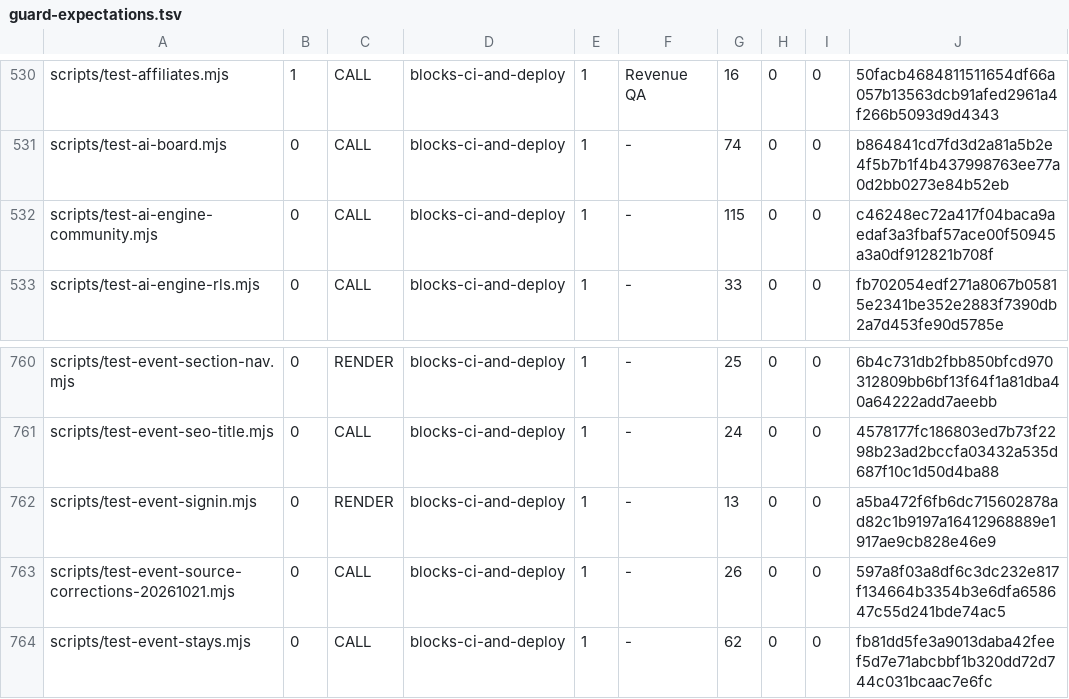
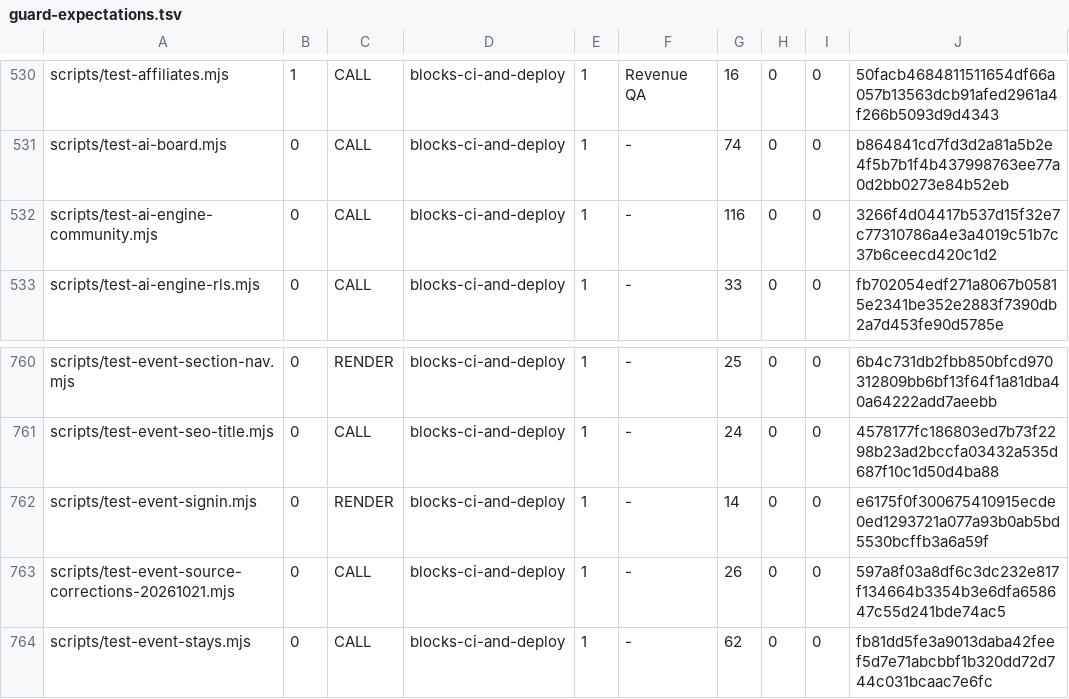
Before and after one commit to wallstreethyena/Wayfind, a TSV file: scripts/lib/guard-expectations.tsv, drawn as a sheet; only a part is shown, gaps mark what is left out.

```diff
--- a/scripts/lib/guard-expectations.tsv
+++ b/scripts/lib/guard-expectations.tsv
@@ -531,3 +531,3 @@ scripts/test-affiliates.mjs	1	CALL	blocks-ci-and-deploy	1	Revenue QA	16	0	0	50fa
 scripts/test-ai-board.mjs	0	CALL	blocks-ci-and-deploy	1	-	74	0	0	b864841cd7fd3d2a81a5b2e4f5b7b1f4b437998763ee77a0d2bb0273e84b52eb
-scripts/test-ai-engine-community.mjs	0	CALL	blocks-ci-and-deploy	1	-	115	0	0	c46248ec72a417f04baca9aedaf3a3fbaf57ace00f50945a3a0df912821b708f
+scripts/test-ai-engine-community.mjs	0	CALL	blocks-ci-and-deploy	1	-	116	0	0	3266f4d04417b537d15f32e7c77310786a4e3a4019c51b7c37b6ceecd420c1d2
 scripts/test-ai-engine-rls.mjs	0	CALL	blocks-ci-and-deploy	1	-	33	0	0	fb702054edf271a8067b05815e2341be352e2883f7390db2a7d453fe90d5785e
@@ -761,3 +761,3 @@ scripts/test-event-section-nav.mjs	0	RENDER	blocks-ci-and-deploy	1	-	25	0	0	6b4c
 scripts/test-event-seo-title.mjs	0	CALL	blocks-ci-and-deploy	1	-	24	0	0	4578177fc186803ed7b73f2298b23ad2bccfa03432a535d687f10c1d50d4ba88
-scripts/test-event-signin.mjs	0	RENDER	blocks-ci-and-deploy	1	-	13	0	0	a5ba472f6fb6dc715602878ad82c1b9197a16412968889e1917ae9cb828e46e9
+scripts/test-event-signin.mjs	0	RENDER	blocks-ci-and-deploy	1	-	14	0	0	e6175f0f300675410915ecde0ed1293721a077a93b0ab5bd5530bcffb3a6a59f
 scripts/test-event-source-corrections-20261021.mjs	0	CALL	blocks-ci-and-deploy	1	-	26	0	0	597a8f03a8df6c3dc232e817f134664b3354b3e6dfa658647c55d241bde74ac5
```
Also changed, not shown: 4 other files.
